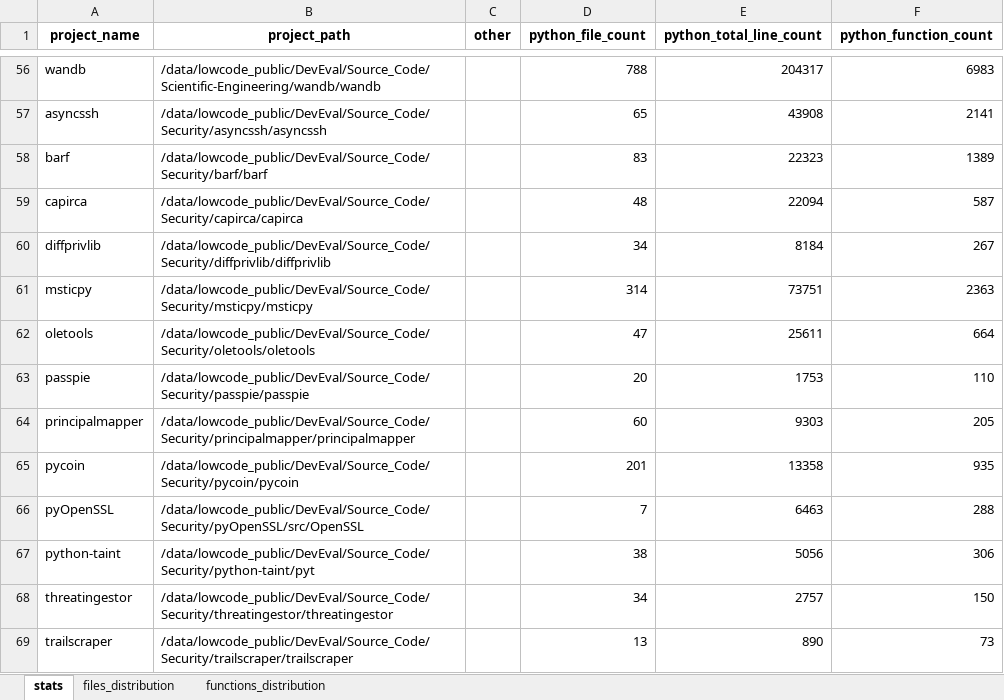
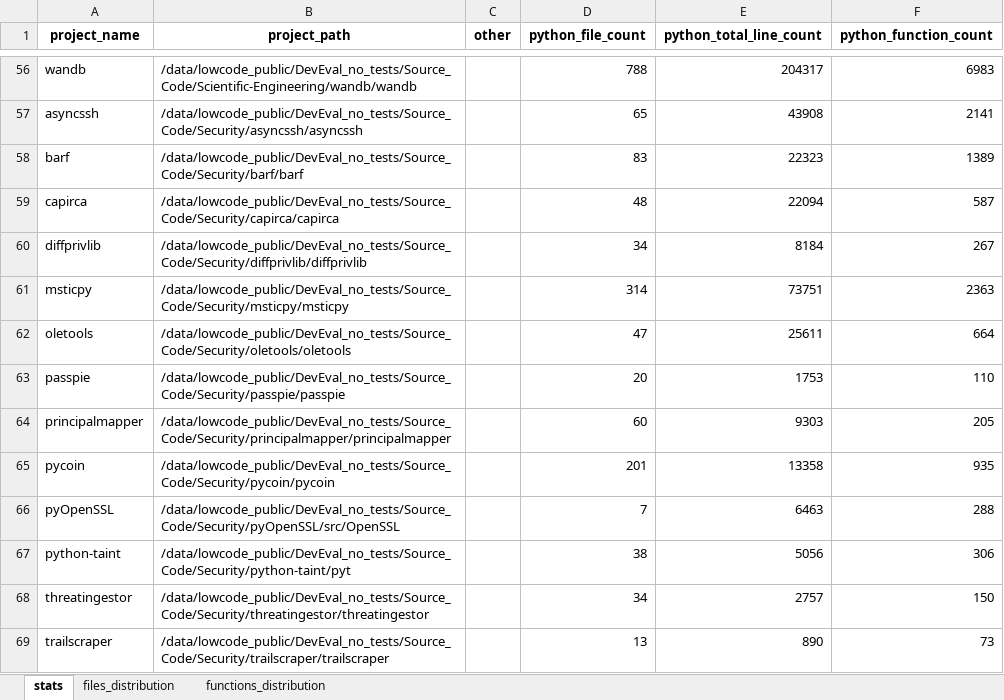
Before and after one commit to xianlin-zhao/CodeContextSearch, an Excel workbook: docs/deveval_project_path_stats.xlsx, sheet stats, drawn as a sheet; only a part is shown, gaps mark what is left out; values as stored, in another font and other column widths than the file's, no borders; the diff covers the shown part only; the diff names each change by its address in the sheet, - before the commit and + after, or states it on an @@ line.

```diff
--- a/docs/deveval_project_path_stats.xlsx (sheet stats)
+++ b/docs/deveval_project_path_stats.xlsx (sheet stats)
-B56 (project_path): /data/lowcode_public/DevEval/Source_Code/Scientific-Engineering/wandb/wandb
+B56 (project_path): /data/lowcode_public/DevEval_no_tests/Source_Code/Scientific-Engineering/wandb/wandb
-B57 (project_path): /data/lowcode_public/DevEval/Source_Code/Security/asyncssh/asyncssh
+B57 (project_path): /data/lowcode_public/DevEval_no_tests/Source_Code/Security/asyncssh/asyncssh
-B58 (project_path): /data/lowcode_public/DevEval/Source_Code/Security/barf/barf
+B58 (project_path): /data/lowcode_public/DevEval_no_tests/Source_Code/Security/barf/barf
-B59 (project_path): /data/lowcode_public/DevEval/Source_Code/Security/capirca/capirca
+B59 (project_path): /data/lowcode_public/DevEval_no_tests/Source_Code/Security/capirca/capirca
-B60 (project_path): /data/lowcode_public/DevEval/Source_Code/Security/diffprivlib/diffprivlib
+B60 (project_path): /data/lowcode_public/DevEval_no_tests/Source_Code/Security/diffprivlib/diffprivlib
-B61 (project_path): /data/lowcode_public/DevEval/Source_Code/Security/msticpy/msticpy
+B61 (project_path): /data/lowcode_public/DevEval_no_tests/Source_Code/Security/msticpy/msticpy
-B62 (project_path): /data/lowcode_public/DevEval/Source_Code/Security/oletools/oletools
+B62 (project_path): /data/lowcode_public/DevEval_no_tests/Source_Code/Security/oletools/oletools
-B63 (project_path): /data/lowcode_public/DevEval/Source_Code/Security/passpie/passpie
+B63 (project_path): /data/lowcode_public/DevEval_no_tests/Source_Code/Security/passpie/passpie
-B64 (project_path): /data/lowcode_public/DevEval/Source_Code/Security/principalmapper/principalmapper
+B64 (project_path): /data/lowcode_public/DevEval_no_tests/Source_Code/Security/principalmapper/principalmapper
-B65 (project_path): /data/lowcode_public/DevEval/Source_Code/Security/pycoin/pycoin
+B65 (project_path): /data/lowcode_public/DevEval_no_tests/Source_Code/Security/pycoin/pycoin
-B66 (project_path): /data/lowcode_public/DevEval/Source_Code/Security/pyOpenSSL/src/OpenSSL
+B66 (project_path): /data/lowcode_public/DevEval_no_tests/Source_Code/Security/pyOpenSSL/src/OpenSSL
-B67 (project_path): /data/lowcode_public/DevEval/Source_Code/Security/python-taint/pyt
+B67 (project_path): /data/lowcode_public/DevEval_no_tests/Source_Code/Security/python-taint/pyt
-B68 (project_path): /data/lowcode_public/DevEval/Source_Code/Security/threatingestor/threatingestor
+B68 (project_path): /data/lowcode_public/DevEval_no_tests/Source_Code/Security/threatingestor/threatingestor
-B69 (project_path): /data/lowcode_public/DevEval/Source_Code/Security/trailscraper/trailscraper
+B69 (project_path): /data/lowcode_public/DevEval_no_tests/Source_Code/Security/trailscraper/trailscraper
```
Also changed, not shown: 101 edited cells elsewhere in this sheet, 9 other files.
